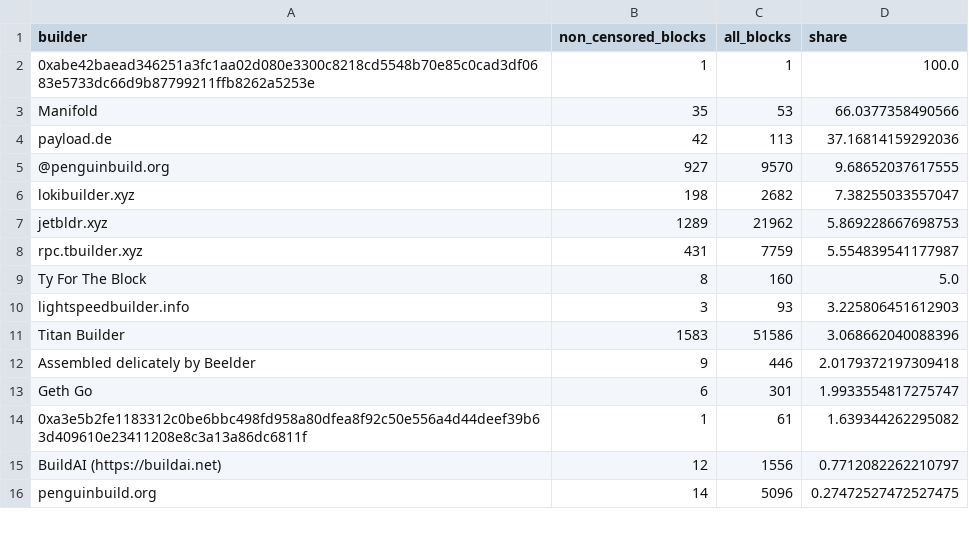
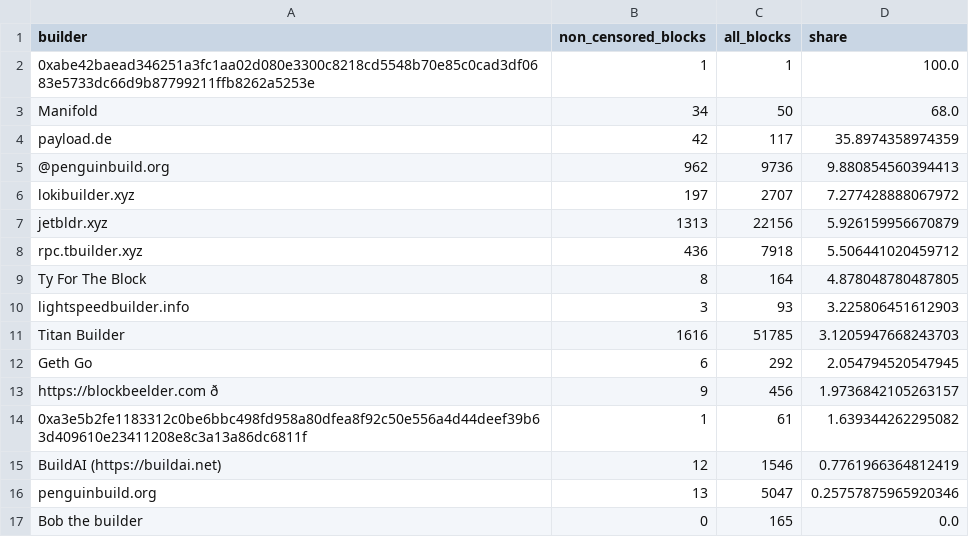
Before and after one commit to nerolation/censorship.pics, a CSV file: data/builder_stats.csv, drawn as a sheet; only a part is shown; removed rows and columns are numbered as before the commit, all else as after; the diff covers the shown part only; the diff names each change by its address in the sheet, - before the commit and + after, or states it on an @@ line.

```diff
--- a/data/builder_stats.csv
+++ b/data/builder_stats.csv
-B3 (non_censored_blocks): 35
+B3 (non_censored_blocks): 34
-C3 (all_blocks): 53
+C3 (all_blocks): 50
-D3 (share): 66.0377358490566
+D3 (share): 68.0
-C4 (all_blocks): 113
+C4 (all_blocks): 117
-D4 (share): 37.16814159292036
+D4 (share): 35.8974358974359
-B5 (non_censored_blocks): 927
+B5 (non_censored_blocks): 962
-C5 (all_blocks): 9570
+C5 (all_blocks): 9736
-D5 (share): 9.68652037617555
+D5 (share): 9.880854560394413
-B6 (non_censored_blocks): 198
+B6 (non_censored_blocks): 197
-C6 (all_blocks): 2682
+C6 (all_blocks): 2707
-D6 (share): 7.38255033557047
+D6 (share): 7.277428888067972
-B7 (non_censored_blocks): 1289
+B7 (non_censored_blocks): 1313
-C7 (all_blocks): 21962
+C7 (all_blocks): 22156
-D7 (share): 5.869228667698753
+D7 (share): 5.926159956670879
-B8 (non_censored_blocks): 431
+B8 (non_censored_blocks): 436
-C8 (all_blocks): 7759
+C8 (all_blocks): 7918
-D8 (share): 5.554839541177987
+D8 (share): 5.506441020459712
-C9 (all_blocks): 160
+C9 (all_blocks): 164
-D9 (share): 5.0
+D9 (share): 4.878048780487805
-B11 (non_censored_blocks): 1583
+B11 (non_censored_blocks): 1616
-C11 (all_blocks): 51586
+C11 (all_blocks): 51785
-D11 (share): 3.068662040088396
+D11 (share): 3.1205947668243703
-row 12: Assembled delicately by Beelder | 9 | 446 | 2.0179372197309418
-C12 (all_blocks): 301
+C12 (all_blocks): 292
-D12 (share): 1.9933554817275747
+D12 (share): 2.054794520547945
+row 13: https://blockbeelder.com ð | 9 | 456 | 1.9736842105263157
-C15 (all_blocks): 1556
+C15 (all_blocks): 1546
-D15 (share): 0.7712082262210797
+D15 (share): 0.7761966364812419
-B16 (non_censored_blocks): 14
+B16 (non_censored_blocks): 13
-C16 (all_blocks): 5096
+C16 (all_blocks): 5047
-D16 (share): 0.27472527472527475
+D16 (share): 0.25757875965920346
+row 17: Bob the builder | 0 | 165 | 0.0
```
Also changed, not shown: 14 added rows, 14 removed rows, 7 moved rows and 7 edited cells elsewhere in this file, data/builder_censorship_share.csv, data/censorship_stats.csv, 4 other files.
